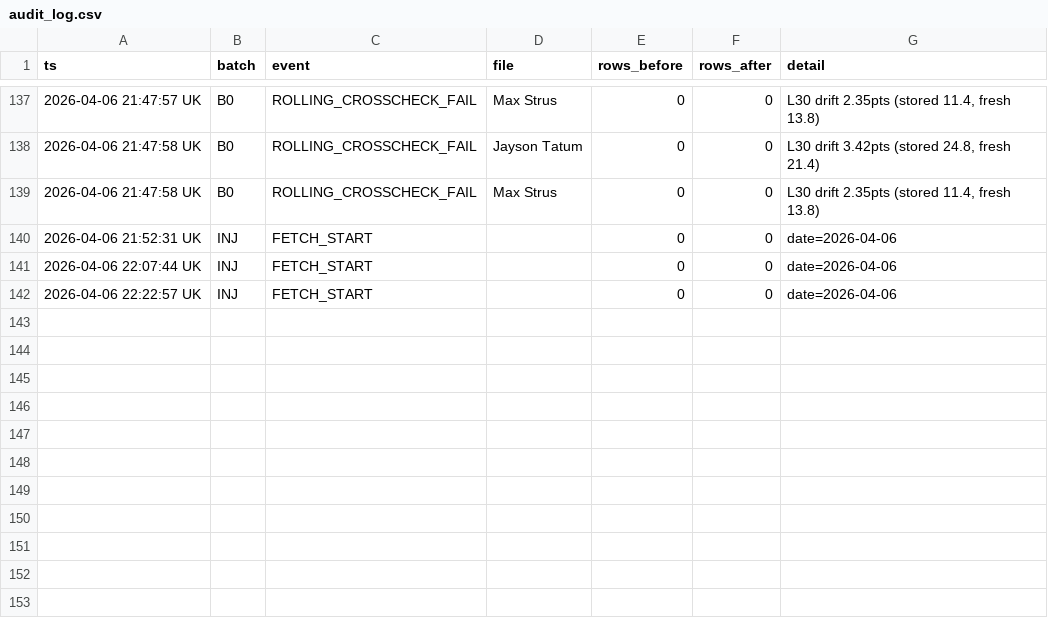
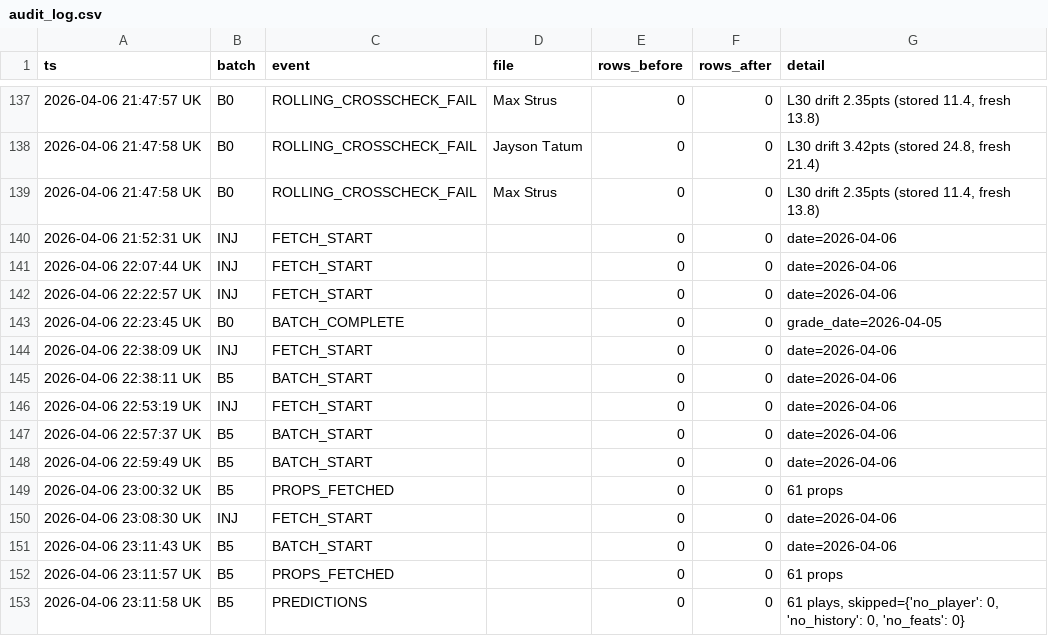
Before and after one commit to iamwerewolf1007/PropEdgeV18.0, a CSV file: data/audit_log.csv, drawn as a sheet; only a part is shown, gaps mark what is left out.

Commit message:
V17 B5: 2026-04-06 — 61 plays

```diff
--- a/data/audit_log.csv
+++ b/data/audit_log.csv
@@ -142 +142,12 @@ ts,batch,event,file,rows_before,rows_after,detail
 2026-04-06 22:22:57 UK,INJ,FETCH_START,,0,0,date=2026-04-06
+2026-04-06 22:23:45 UK,B0,BATCH_COMPLETE,,0,0,grade_date=2026-04-05
+2026-04-06 22:38:09 UK,INJ,FETCH_START,,0,0,date=2026-04-06
+2026-04-06 22:38:11 UK,B5,BATCH_START,,0,0,date=2026-04-06
+2026-04-06 22:53:19 UK,INJ,FETCH_START,,0,0,date=2026-04-06
+2026-04-06 22:57:37 UK,B5,BATCH_START,,0,0,date=2026-04-06
+2026-04-06 22:59:49 UK,B5,BATCH_START,,0,0,date=2026-04-06
+2026-04-06 23:00:32 UK,B5,PROPS_FETCHED,,0,0,61 props
+2026-04-06 23:08:30 UK,INJ,FETCH_START,,0,0,date=2026-04-06
+2026-04-06 23:11:43 UK,B5,BATCH_START,,0,0,date=2026-04-06
+2026-04-06 23:11:57 UK,B5,PROPS_FETCHED,,0,0,61 props
+2026-04-06 23:11:58 UK,B5,PREDICTIONS,,0,0,"61 plays, skipped={'no_player': 0, 'no_history': 0, 'no_feats': 0}"
```
Also changed, not shown: 5 other files.
